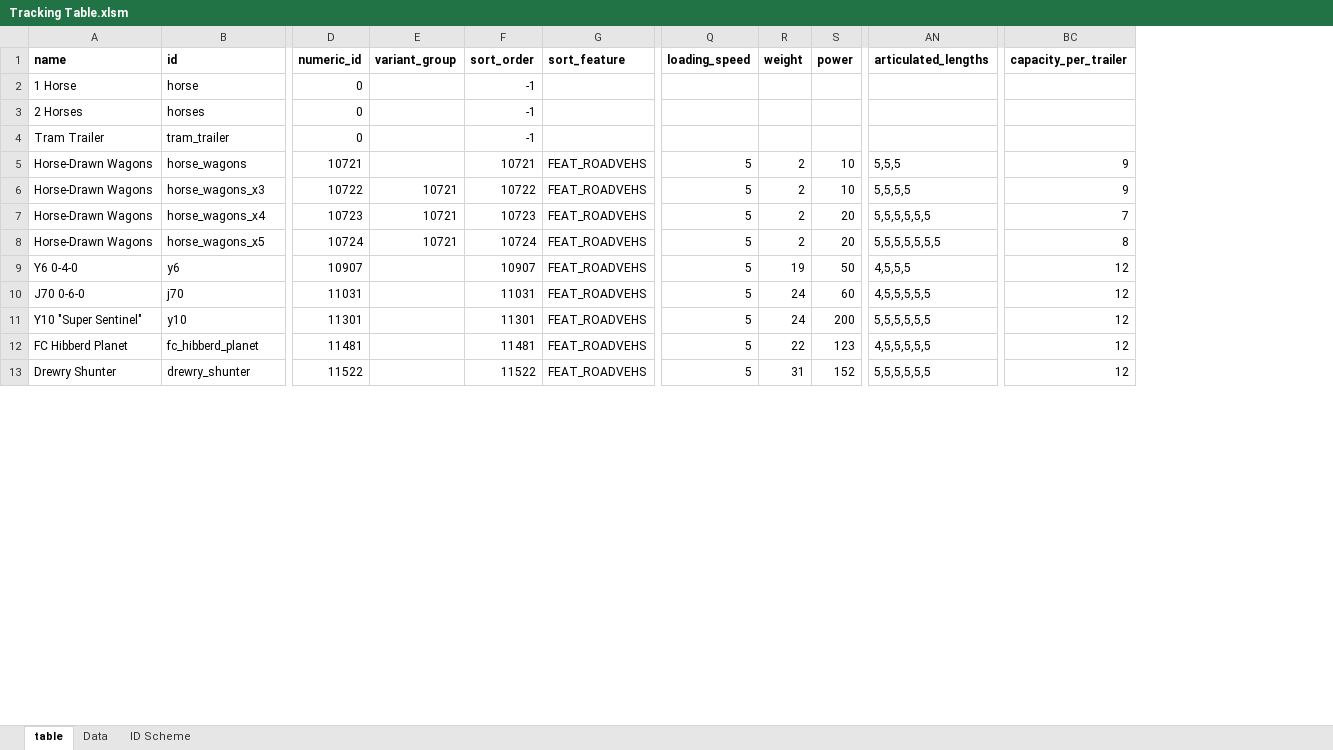
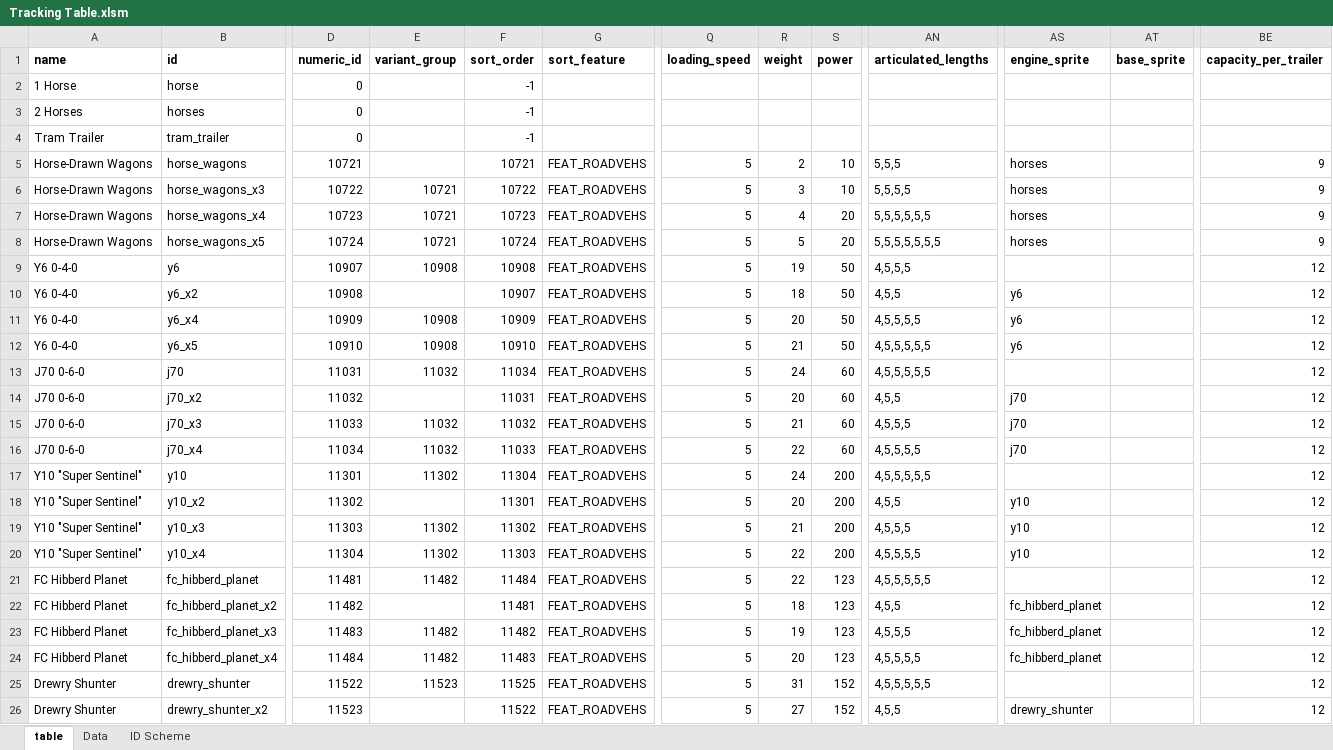
Before and after one commit to mattkimber/timberwolfs_road_vehicles, an Excel workbook: Tracking Table.xlsm, sheet table, drawn as a sheet; only a part is shown, gaps mark what is left out; values as stored, in another font and other column widths than the file's, no borders; addresses are those after the commit; rows hold the shown columns only; the diff covers the shown part only; the diff names each change by its address in the sheet, - before the commit and + after, or states it on an @@ line.

Commit message:
split trams with variable lengths into variants

```diff
--- a/Tracking Table.xlsm (sheet table)
+++ b/Tracking Table.xlsm (sheet table)
+column AS (engine_sprite), rows 5-8: all horses
+column AT (base_sprite), empty
-R6 (weight): 2
+R6 (weight): 3
-R7 (weight): 2
+R7 (weight): 4
-BE7 (capacity_per_trailer): 7
+BE7 (capacity_per_trailer): 9
-R8 (weight): 2
+R8 (weight): 5
-BE8 (capacity_per_trailer): 8
+BE8 (capacity_per_trailer): 9
-E9 (variant_group): (empty)
+E9 (variant_group): 10908
-F9 (sort_order): 10907
+F9 (sort_order): 10908
+row 10: Y6 0-4-0 | y6_x2 | 10908 |  | 10907 | FEAT_ROADVEHS | 5 | 18 | 50 | 4,5,5 | y6 |  | 12
+row 11: Y6 0-4-0 | y6_x4 | 10909 | 10908 | 10909 | FEAT_ROADVEHS | 5 | 20 | 50 | 4,5,5,5,5 | y6 |  | 12
+row 12: Y6 0-4-0 | y6_x5 | 10910 | 10908 | 10910 | FEAT_ROADVEHS | 5 | 21 | 50 | 4,5,5,5,5,5 | y6 |  | 12
-E13 (variant_group): (empty)
+E13 (variant_group): 11032
-F13 (sort_order): 11031
+F13 (sort_order): 11034
+row 14: J70 0-6-0 | j70_x2 | 11032 |  | 11031 | FEAT_ROADVEHS | 5 | 20 | 60 | 4,5,5 | j70 |  | 12
+row 15: J70 0-6-0 | j70_x3 | 11033 | 11032 | 11032 | FEAT_ROADVEHS | 5 | 21 | 60 | 4,5,5,5 | j70 |  | 12
+row 16: J70 0-6-0 | j70_x4 | 11034 | 11032 | 11033 | FEAT_ROADVEHS | 5 | 22 | 60 | 4,5,5,5,5 | j70 |  | 12
-E17 (variant_group): (empty)
+E17 (variant_group): 11302
-F17 (sort_order): 11301
+F17 (sort_order): 11304
-AN17 (articulated_lengths): 5,5,5,5,5,5
+AN17 (articulated_lengths): 4,5,5,5,5,5
+row 18: Y10 "Super Sentinel" | y10_x2 | 11302 |  | 11301 | FEAT_ROADVEHS | 5 | 20 | 200 | 4,5,5 | y10 |  | 12
+row 19: Y10 "Super Sentinel" | y10_x3 | 11303 | 11302 | 11302 | FEAT_ROADVEHS | 5 | 21 | 200 | 4,5,5,5 | y10 |  | 12
+row 20: Y10 "Super Sentinel" | y10_x4 | 11304 | 11302 | 11303 | FEAT_ROADVEHS | 5 | 22 | 200 | 4,5,5,5,5 | y10 |  | 12
-E21 (variant_group): (empty)
+E21 (variant_group): 11482
-F21 (sort_order): 11481
+F21 (sort_order): 11484
+row 22: FC Hibberd Planet | fc_hibberd_planet_x2 | 11482 |  | 11481 | FEAT_ROADVEHS | 5 | 18 | 123 | 4,5,5 | fc_hibberd_planet |  | 12
+row 23: FC Hibberd Planet | fc_hibberd_planet_x3 | 11483 | 11482 | 11482 | FEAT_ROADVEHS | 5 | 19 | 123 | 4,5,5,5 | fc_hibberd_planet |  | 12
+row 24: FC Hibberd Planet | fc_hibberd_planet_x4 | 11484 | 11482 | 11483 | FEAT_ROADVEHS | 5 | 20 | 123 | 4,5,5,5,5 | fc_hibberd_planet |  | 12
-E25 (variant_group): (empty)
+E25 (variant_group): 11523
-F25 (sort_order): 11522
+F25 (sort_order): 11525
-AN25 (articulated_lengths): 5,5,5,5,5,5
+AN25 (articulated_lengths): 4,5,5,5,5,5
+row 26: Drewry Shunter | drewry_shunter_x2 | 11523 |  | 11522 | FEAT_ROADVEHS | 5 | 27 | 152 | 4,5,5 | drewry_shunter |  | 12
```
Also changed, not shown: 6 added rows and 24 edited cells elsewhere in this sheet, formulas that keep their value, 5 other files.
